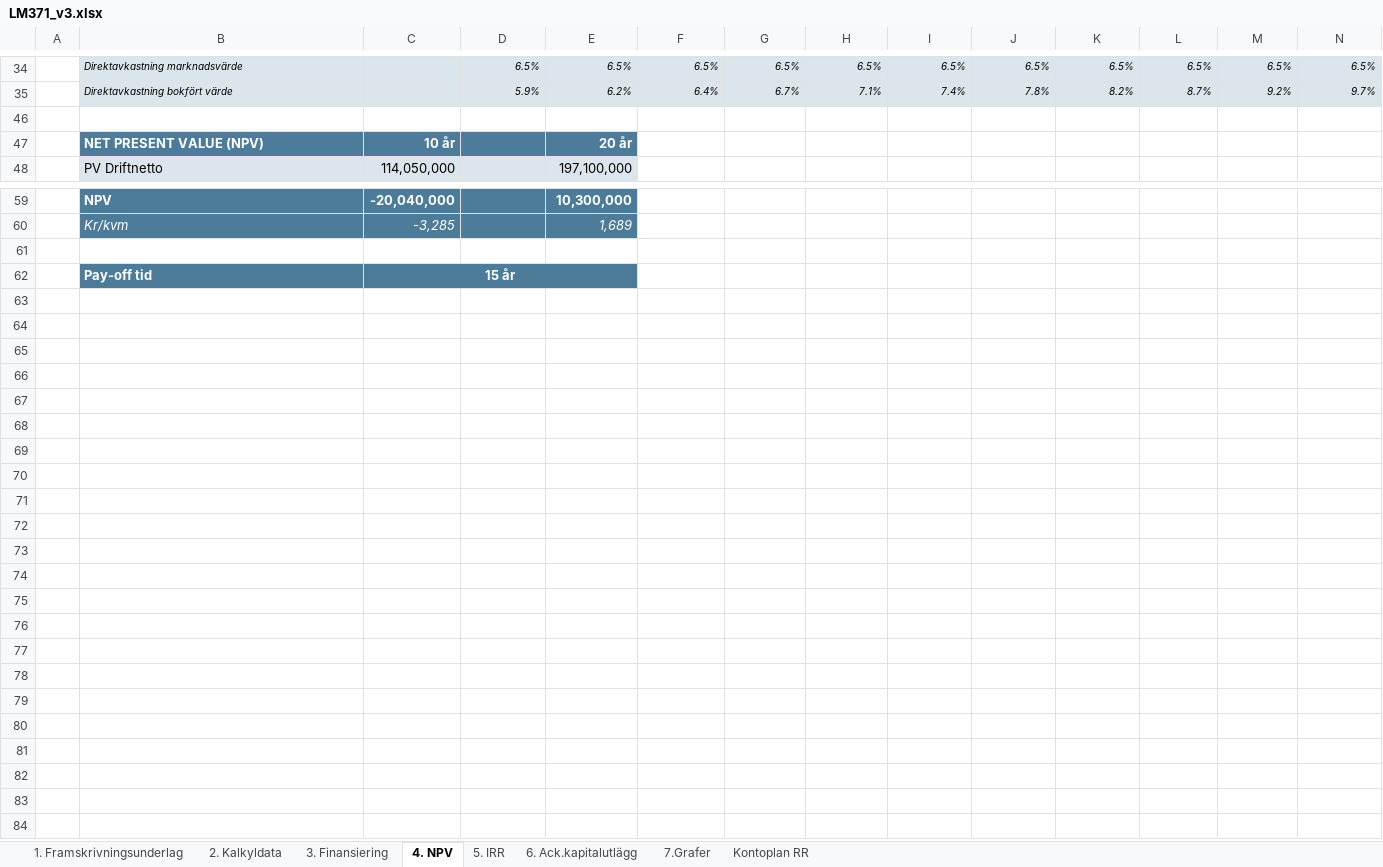
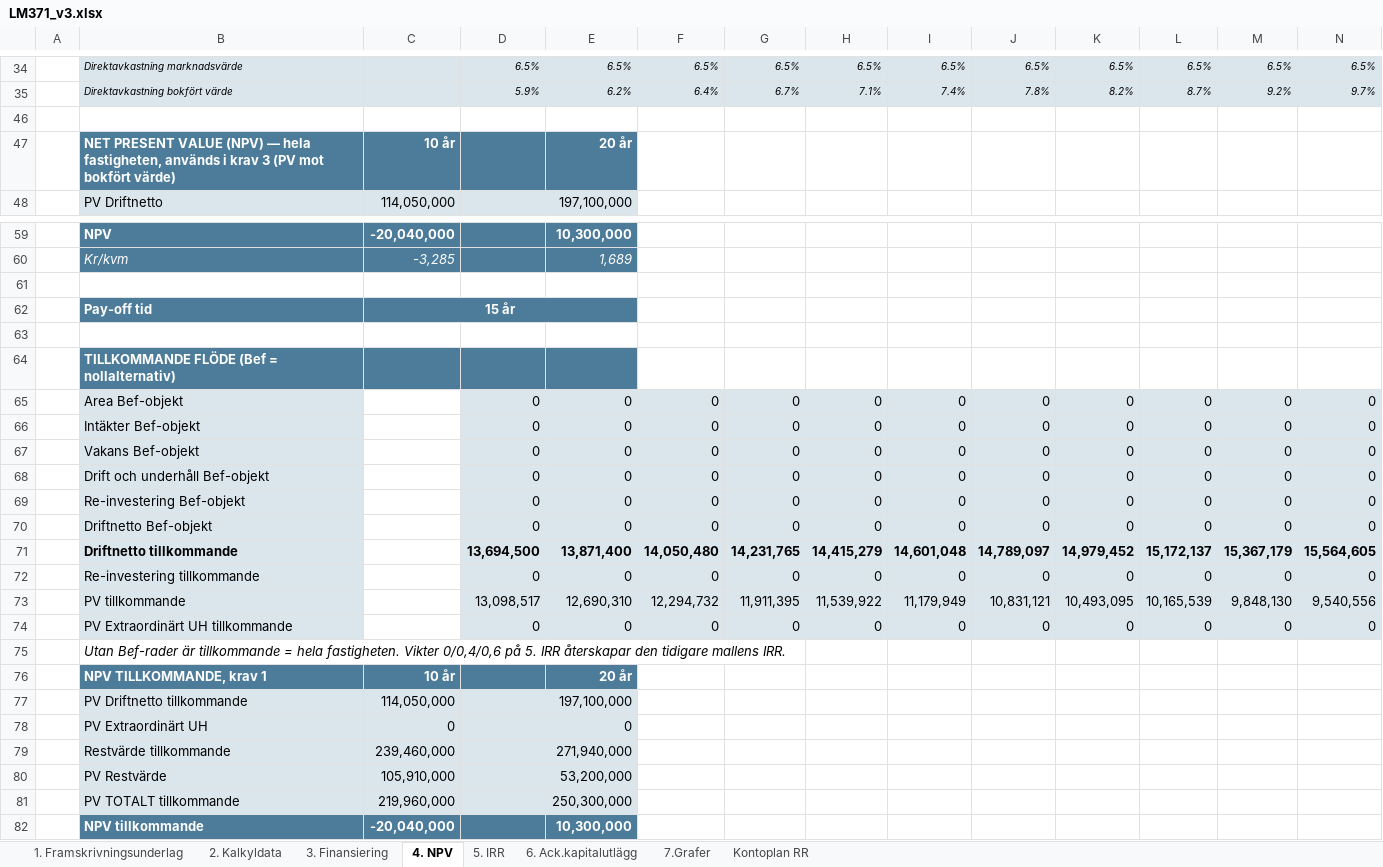
Before and after one commit to jockemedw/investeringskalkyl, an Excel workbook: build/lm371/LM371_v3.xlsx, sheet 4. NPV, drawn as a sheet; only a part is shown, gaps mark what is left out; values as stored, in another font and other column widths than the file's, no borders; conditional formats not drawn; 1 other sheet too large or unreadable and not compared; rows hold the shown columns only; the diff names each change by its address in the sheet, - before the commit and + after, or states it on an @@ line.

```diff
--- a/build/lm371/LM371_v3.xlsx (sheet 4. NPV)
+++ b/build/lm371/LM371_v3.xlsx (sheet 4. NPV)
-B47: …VALUE (NPV)
+B47: …VALUE (NPV) — hela fastigheten, används i krav 3 (PV mot bokfört värde)
+row 63: (empty)
+row 64:  | TILLKOMMANDE FLÖDE (Bef = nollalternativ)
+row 65:  | Area Bef-objekt |  | 0 | 0 | 0 | 0 | 0 | 0 | 0 | 0 | 0 | 0 | 0
+row 66:  | Intäkter Bef-objekt |  | 0 | 0 | 0 | 0 | 0 | 0 | 0 | 0 | 0 | 0 | 0
+row 67:  | Vakans Bef-objekt |  | 0 | 0 | 0 | 0 | 0 | 0 | 0 | 0 | 0 | 0 | 0
+row 68:  | Drift och underhåll Bef-objekt |  | 0 | 0 | 0 | 0 | 0 | 0 | 0 | 0 | 0 | 0 | 0
+row 69:  | Re-investering Bef-objekt |  | 0 | 0 | 0 | 0 | 0 | 0 | 0 | 0 | 0 | 0 | 0
+row 70:  | Driftnetto Bef-objekt |  | 0 | 0 | 0 | 0 | 0 | 0 | 0 | 0 | 0 | 0 | 0
+row 71:  | Driftnetto tillkommande |  | 13,694,500 | 13,871,400 | 14,050,480 | 14,231,765 | 14,415,279 | 14,601,048 | 14,789,097 | 14,979,452 | 15,172,137 | 15,367,179 | 15,564,605
+row 72:  | Re-investering tillkommande |  | 0 | 0 | 0 | 0 | 0 | 0 | 0 | 0 | 0 | 0 | 0
+row 73:  | PV tillkommande |  | 13,098,517 | 12,690,310 | 12,294,732 | 11,911,395 | 11,539,922 | 11,179,949 | 10,831,121 | 10,493,095 | 10,165,539 | 9,848,130 | 9,540,556
+row 74:  | PV Extraordinärt UH tillkommande |  | 0 | 0 | 0 | 0 | 0 | 0 | 0 | 0 | 0 | 0 | 0
+row 75:  | Utan Bef-rader är tillkommande = hela fastigheten. Vikter 0/0,4/0,6 på 5. IRR återskapar den tidigare mallens IRR.
+row 76:  | NPV TILLKOMMANDE, krav 1 | 10 år |  | 20 år
+row 77:  | PV Driftnetto tillkommande | 114,050,000 |  | 197,100,000
+row 78:  | PV Extraordinärt UH | 0 |  | 0
+row 79:  | Restvärde tillkommande | 239,460,000 |  | 271,940,000
+row 80:  | PV Restvärde | 105,910,000 |  | 53,200,000
+row 81:  | PV TOTALT tillkommande | 219,960,000 |  | 250,300,000
+row 82:  | NPV tillkommande | -20,040,000 |  | 10,300,000
```
Also changed, not shown: sheet 2. Kalkyldata, sheet 1. Framskrivningsunderlag, sheet 5. IRR, formulas that keep their value, 4 other files.
